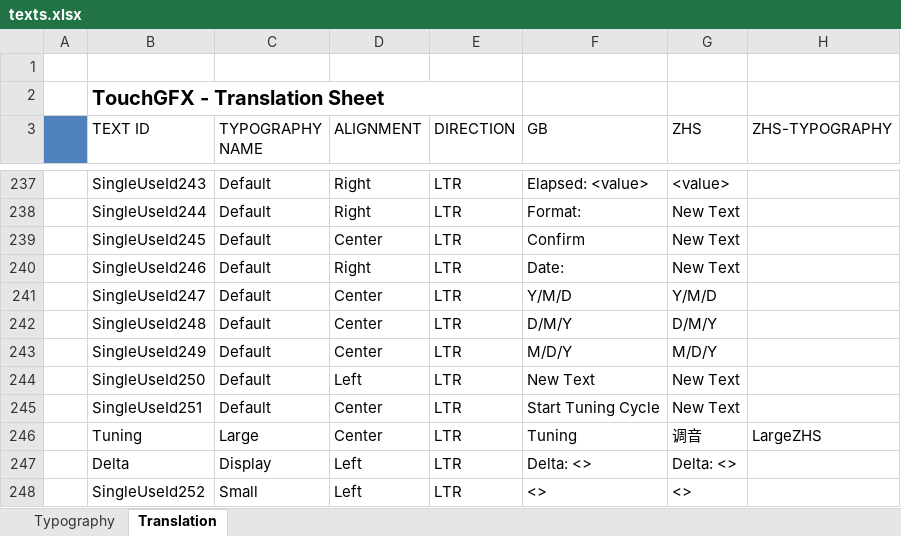
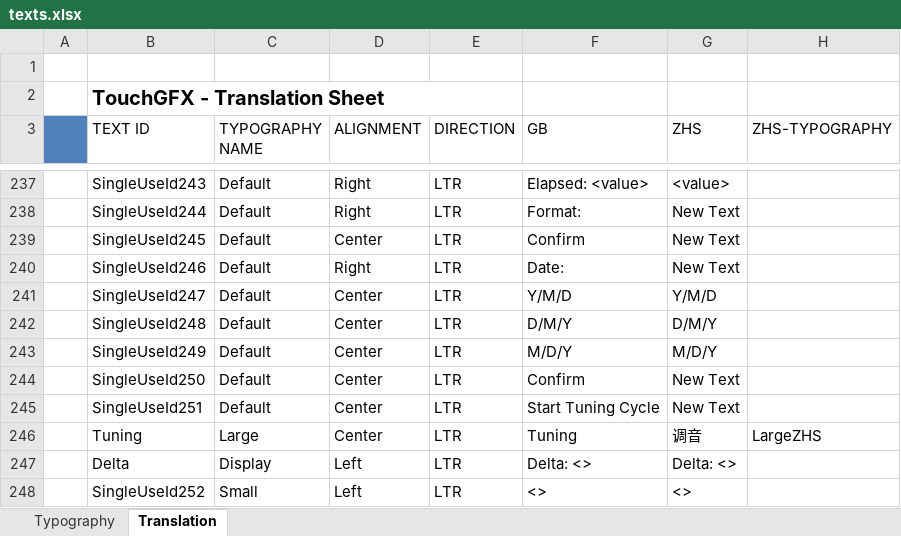
Before and after one commit to john-giles-ff/Recover, an Excel workbook: RECOVER/assets/texts/texts.xlsx, sheet Translation, drawn as a sheet; only a part is shown, gaps mark what is left out; values as stored, in another font and other column widths than the file's, no borders; the diff names each change by its address in the sheet, - before the commit and + after, or states it on an @@ line.

Commit message:
Update texts

```diff
--- a/RECOVER/assets/texts/texts.xlsx (sheet Translation)
+++ b/RECOVER/assets/texts/texts.xlsx (sheet Translation)
-D244 (ALIGNMENT): Left
+D244 (ALIGNMENT): Center
-F244 (GB): New Text
+F244 (GB): Confirm
```
Also changed, not shown: 1 other file.
